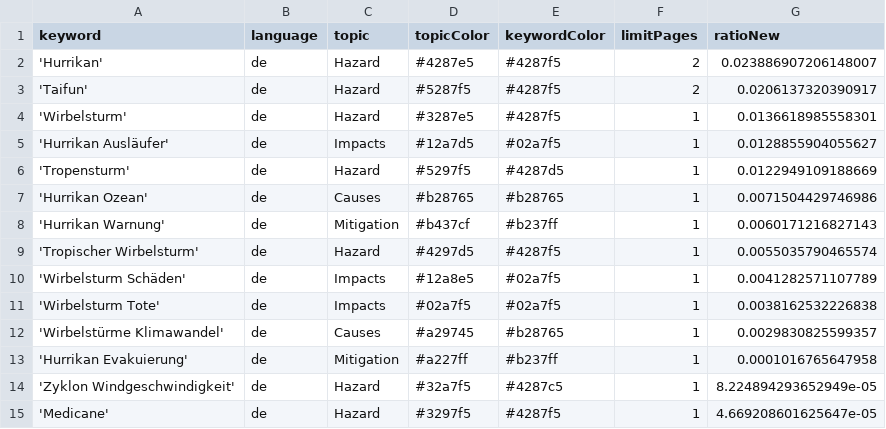
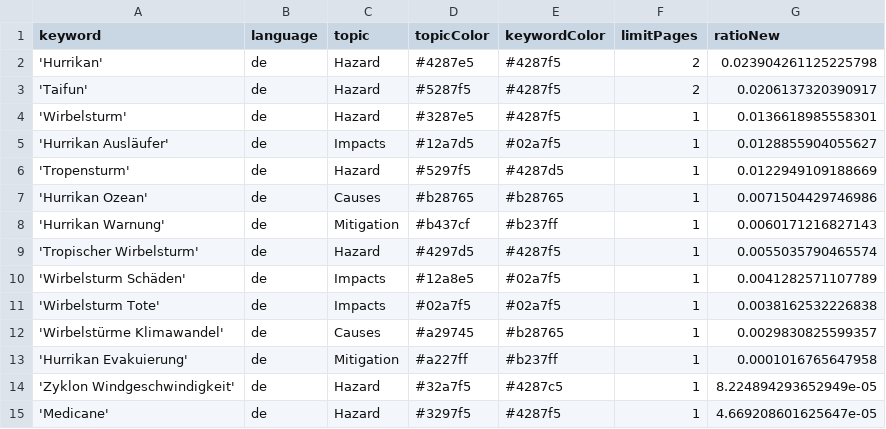
Before and after one commit to liese97-news/HurricaneIsComing, a CSV file: keywords.csv, drawn as a sheet.

Commit message:
Commit from GitHub Actions (harvest:0.0)

```diff
--- a/keywords.csv
+++ b/keywords.csv
@@ -1,3 +1,3 @@
 keyword,language,topic,topicColor,keywordColor,limitPages,ratioNew
-'Hurrikan',de,Hazard,#4287e5,#4287f5,2,0.023886907206148007
+'Hurrikan',de,Hazard,#4287e5,#4287f5,2,0.023904261125225798
 'Taifun',de,Hazard,#5287f5,#4287f5,2,0.0206137320390917
```
